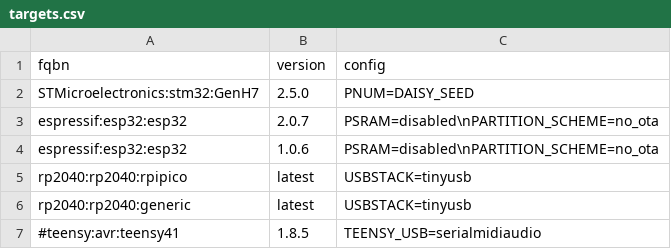
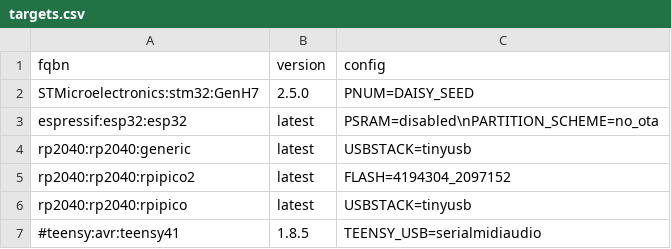
Before and after one commit to marcel-licence/ml_synth_multi_saw_example, a CSV file: targets.csv, drawn as a sheet.

```diff
--- a/targets.csv
+++ b/targets.csv
@@ -2,6 +2,6 @@ fqbn;version;config
 STMicroelectronics:stm32:GenH7;2.5.0;PNUM=DAISY_SEED
-espressif:esp32:esp32;2.0.7;PSRAM=disabled\nPARTITION_SCHEME=no_ota
-espressif:esp32:esp32;1.0.6;PSRAM=disabled\nPARTITION_SCHEME=no_ota
+espressif:esp32:esp32;latest;PSRAM=disabled\nPARTITION_SCHEME=no_ota
+rp2040:rp2040:generic;latest;USBSTACK=tinyusb
+rp2040:rp2040:rpipico2;latest;FLASH=4194304_2097152
 rp2040:rp2040:rpipico;latest;USBSTACK=tinyusb
-rp2040:rp2040:generic;latest;USBSTACK=tinyusb
 #teensy:avr:teensy41;1.8.5;TEENSY_USB=serialmidiaudio
```
Also changed, not shown: 4 other files.
